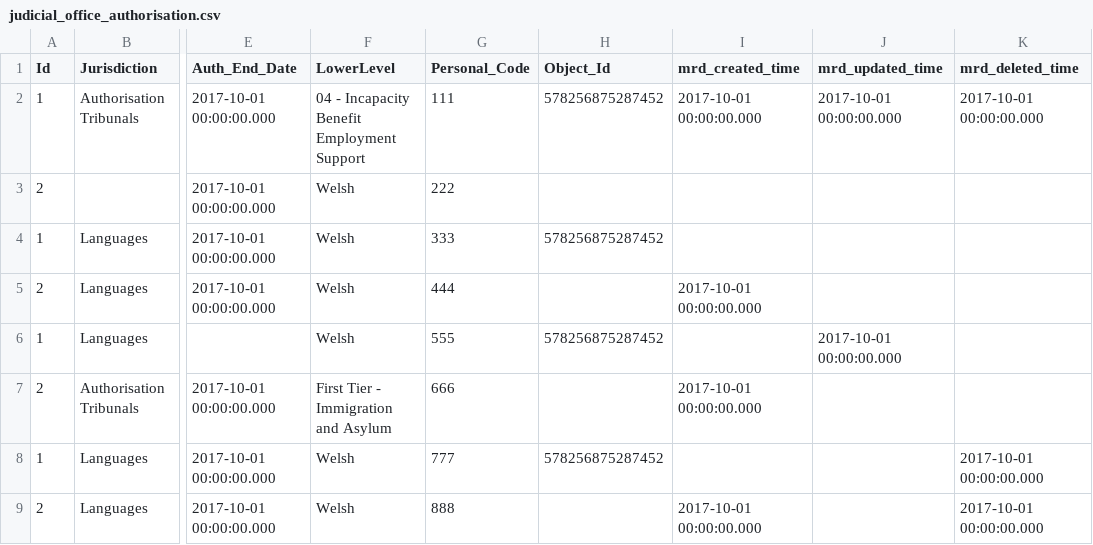
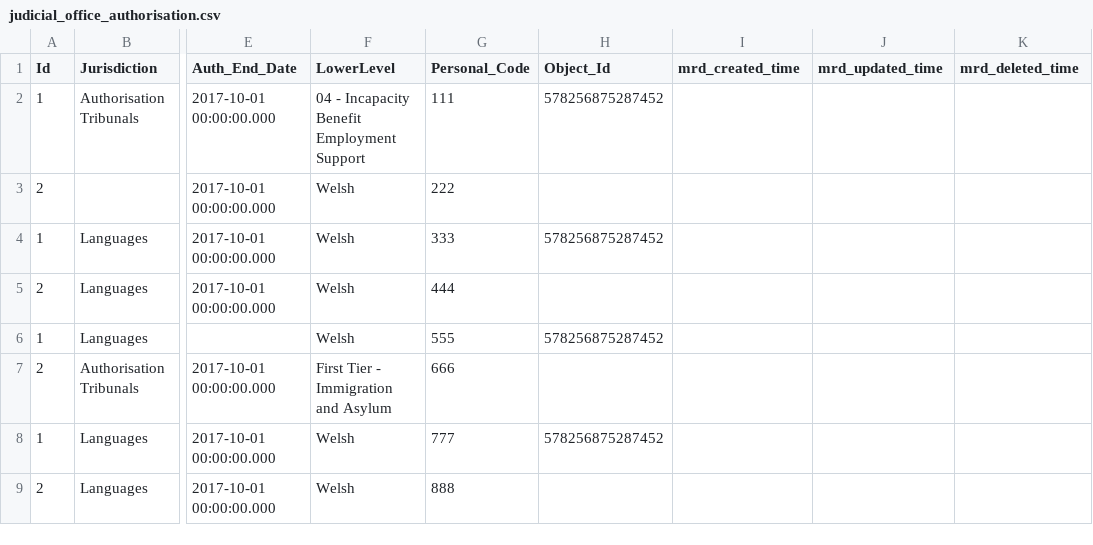
Before and after one commit to hmcts/rd-judicial-data-load, a CSV file: src/functionalTest/resources/sourceFiles/parent/judicial_office_authorisation.csv, drawn as a sheet; only a part is shown, gaps mark what is left out; the diff names each change by its address in the sheet, - before the commit and + after, or states it on an @@ line.

```diff
--- a/src/functionalTest/resources/sourceFiles/parent/judicial_office_authorisation.csv
+++ b/src/functionalTest/resources/sourceFiles/parent/judicial_office_authorisation.csv
-I2 (mrd_created_time): 2017-10-01 00:00:00.000
+I2 (mrd_created_time): (empty)
-J2 (mrd_updated_time): 2017-10-01 00:00:00.000
+J2 (mrd_updated_time): (empty)
-K2 (mrd_deleted_time): 2017-10-01 00:00:00.000
+K2 (mrd_deleted_time): (empty)
-I5 (mrd_created_time): 2017-10-01 00:00:00.000
+I5 (mrd_created_time): (empty)
-J6 (mrd_updated_time): 2017-10-01 00:00:00.000
+J6 (mrd_updated_time): (empty)
-I7 (mrd_created_time): 2017-10-01 00:00:00.000
+I7 (mrd_created_time): (empty)
-K8:K9 (mrd_deleted_time): 2017-10-01 00:00:00.000
+K8:K9 (mrd_deleted_time): (empty)
-I9 (mrd_created_time): 2017-10-01 00:00:00.000
+I9 (mrd_created_time): (empty)
```
Also changed, not shown: src/integrationTest/resources/sourceFiles/judicial_office_authorisation_jsr_partial_success.csv, 8 other files.
